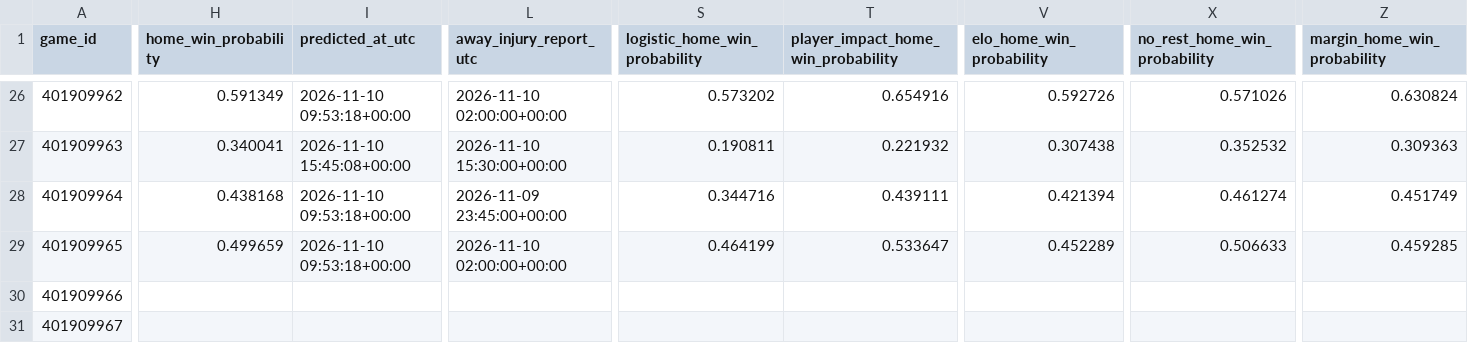
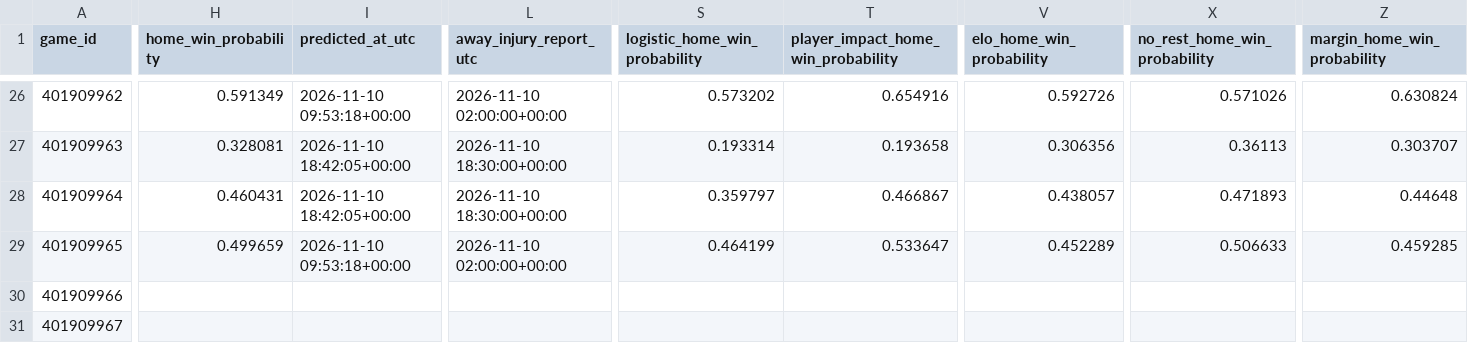
Before and after one commit to brianbzeng/nbamodel, a CSV file: data/raw/nba_daily_predictions.csv, drawn as a sheet; only a part is shown, gaps mark what is left out; the diff covers the shown part only; the diff names each change by its address in the sheet, - before the commit and + after, or states it on an @@ line.

```diff
--- a/data/raw/nba_daily_predictions.csv
+++ b/data/raw/nba_daily_predictions.csv
-H27 (home_win_probability): 0.340041
+H27 (home_win_probability): 0.328081
-I27 (predicted_at_utc): 2026-11-10 15:45:08+00:00
+I27 (predicted_at_utc): 2026-11-10 18:42:05+00:00
-L27 (away_injury_report_utc): 2026-11-10 15:30:00+00:00
+L27 (away_injury_report_utc): 2026-11-10 18:30:00+00:00
-S27 (logistic_home_win_probability): 0.190811
+S27 (logistic_home_win_probability): 0.193314
-T27: 0.221932
+T27: 0.193658
-V27 (elo_home_win_probability): 0.307438
+V27 (elo_home_win_probability): 0.306356
-X27 (no_rest_home_win_probability): 0.352532
+X27 (no_rest_home_win_probability): 0.36113
-Z27 (margin_home_win_probability): 0.309363
+Z27 (margin_home_win_probability): 0.303707
-H28 (home_win_probability): 0.438168
+H28 (home_win_probability): 0.460431
-I28 (predicted_at_utc): 2026-11-10 09:53:18+00:00
+I28 (predicted_at_utc): 2026-11-10 18:42:05+00:00
-L28 (away_injury_report_utc): 2026-11-09 23:45:00+00:00
+L28 (away_injury_report_utc): 2026-11-10 18:30:00+00:00
-S28 (logistic_home_win_probability): 0.344716
+S28 (logistic_home_win_probability): 0.359797
-T28: 0.439111
+T28: 0.466867
-V28 (elo_home_win_probability): 0.421394
+V28 (elo_home_win_probability): 0.438057
-X28 (no_rest_home_win_probability): 0.461274
+X28 (no_rest_home_win_probability): 0.471893
-Z28 (margin_home_win_probability): 0.451749
+Z28 (margin_home_win_probability): 0.44648
```
Also changed, not shown: 30 edited cells elsewhere in this file, data/raw/official_nba_injuries_by_team_live.csv, data/raw/official_nba_injuries_players_live.csv.
